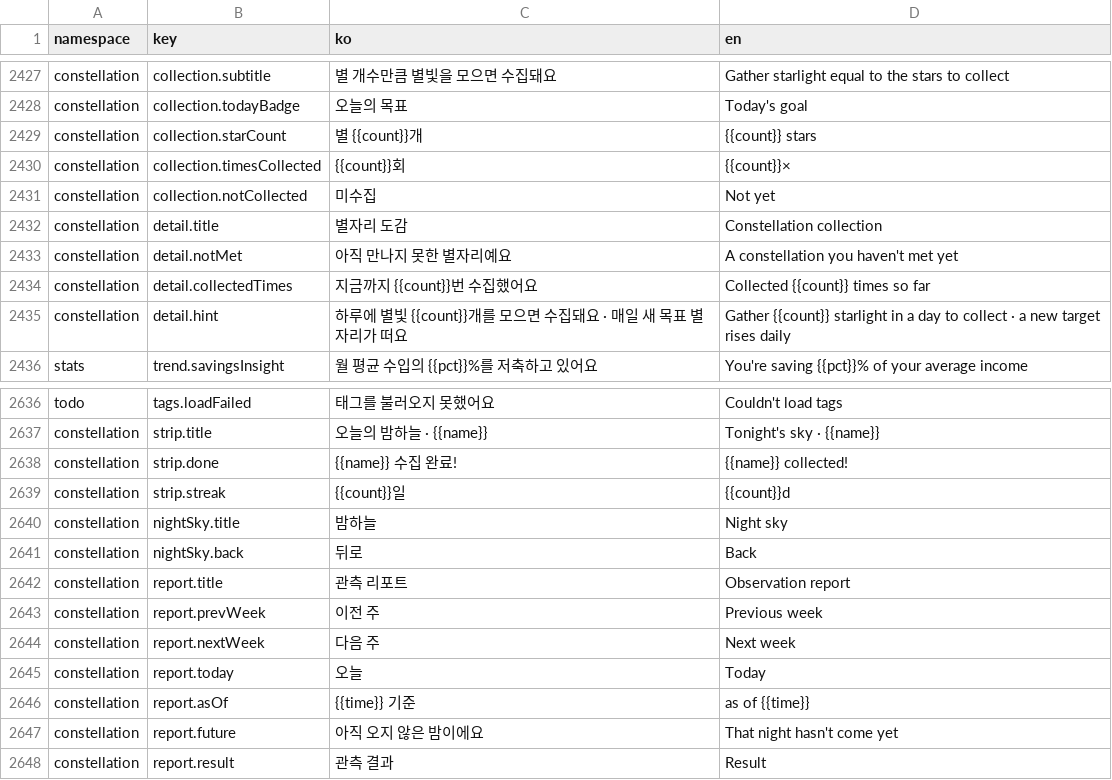
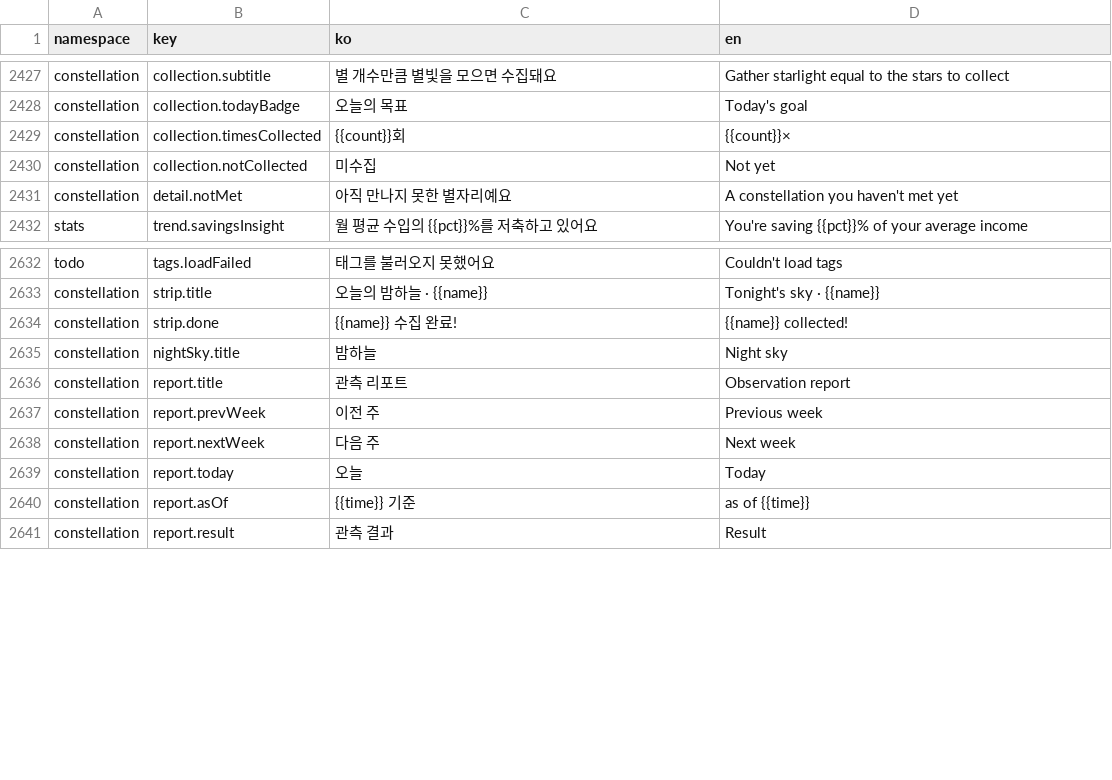
Before and after one commit to lshdainty/porest-desk-front, a CSV file: i18n/translations.csv, drawn as a sheet; only a part is shown, gaps mark what is left out.

```diff
--- a/i18n/translations.csv
+++ b/i18n/translations.csv
@@ -2428,9 +2428,5 @@ constellation,collection.subtitle,별 개수만큼 별빛을 모으면 수집돼
 constellation,collection.todayBadge,오늘의 목표,Today's goal
-constellation,collection.starCount,별 {{count}}개,{{count}} stars
 constellation,collection.timesCollected,{{count}}회,{{count}}×
 constellation,collection.notCollected,미수집,Not yet
-constellation,detail.title,별자리 도감,Constellation collection
 constellation,detail.notMet,아직 만나지 못한 별자리예요,A constellation you haven't met yet
-constellation,detail.collectedTimes,지금까지 {{count}}번 수집했어요,Collected {{count}} times so far
-constellation,detail.hint,하루에 별빛 {{count}}개를 모으면 수집돼요 · 매일 새 목표 별자리가 떠요,Gather {{count}} starlight in a day to collect · a new target rises daily
 stats,trend.savingsInsight,월 평균 수입의 {{pct}}%를 저축하고 있어요,You're saving {{pct}}% of your average income
@@ -2638,5 +2634,3 @@ constellation,strip.title,오늘의 밤하늘 · {{name}},Tonight's sky · {{nam
 constellation,strip.done,{{name}} 수집 완료!,{{name}} collected!
-constellation,strip.streak,{{count}}일,{{count}}d
 constellation,nightSky.title,밤하늘,Night sky
-constellation,nightSky.back,뒤로,Back
 constellation,report.title,관측 리포트,Observation report
@@ -2646,3 +2640,2 @@ constellation,report.today,오늘,Today
 constellation,report.asOf,{{time}} 기준,as of {{time}}
-constellation,report.future,아직 오지 않은 밤이에요,That night hasn't come yet
 constellation,report.result,관측 결과,Result
```
Also changed, not shown: 1 other file.
